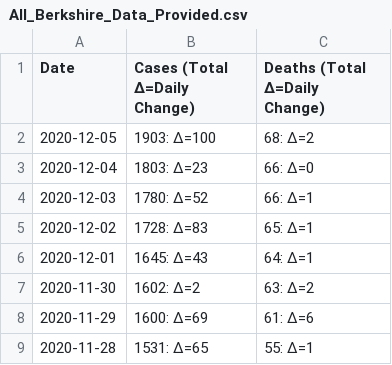
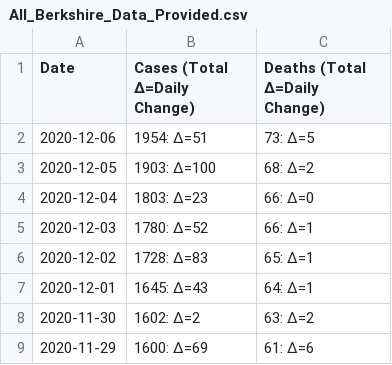
Before and after one commit to Fitzy1293/Berkshire-County-Covid, a CSV file: All_Berkshire_Data_Provided.csv, drawn as a sheet; only a part is shown; the shorter side is filled out with more unchanged rows.

Commit message:
Berkshire County COVID update: Mon Dec  7 10:36:50 UTC 2020

```diff
--- a/All_Berkshire_Data_Provided.csv
+++ b/All_Berkshire_Data_Provided.csv
@@ -1,2 +1,3 @@
 Date,Cases (Total Δ=Daily Change),Deaths (Total Δ=Daily Change)
+2020-12-06,1954: Δ=51,73: Δ=5
 2020-12-05,1903: Δ=100,68: Δ=2
```
Also changed, not shown: 3 other files.
